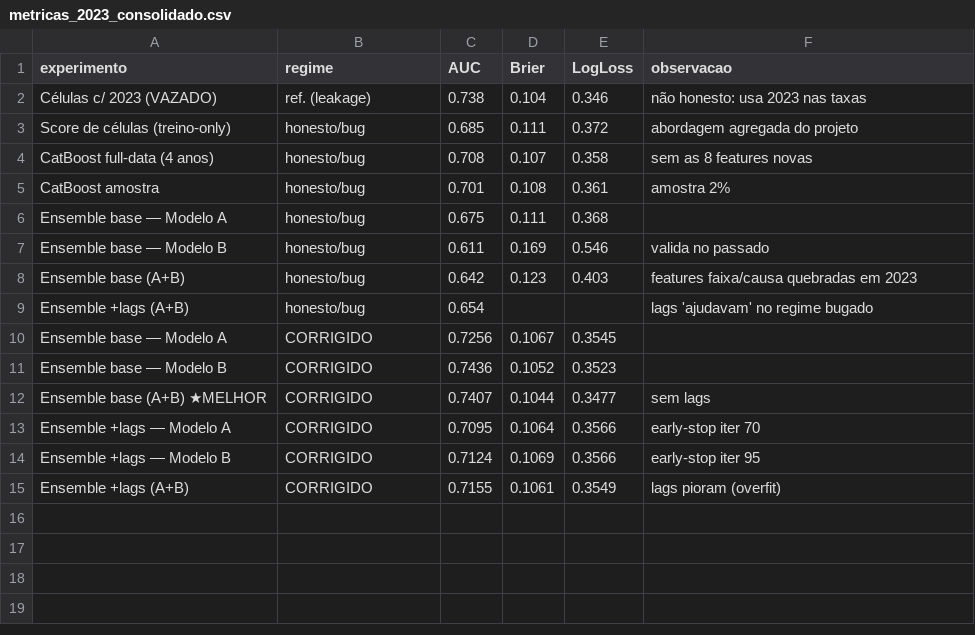
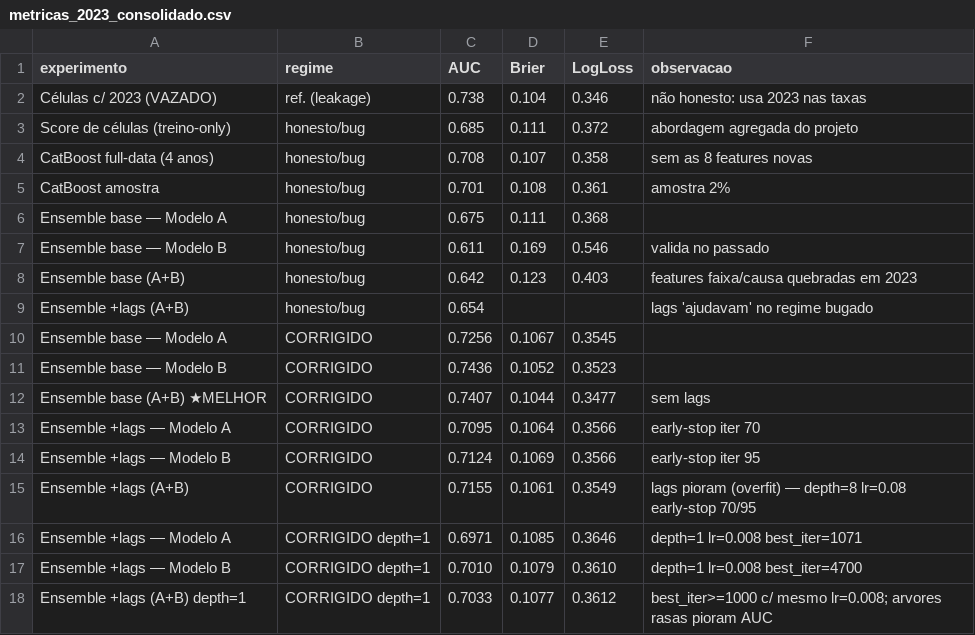
Before and after one commit to alexandrebcruz/score-risco-desligamento, a CSV file: outputs/tables/metricas_2023_consolidado.csv, drawn as a sheet.

```diff
--- a/outputs/tables/metricas_2023_consolidado.csv
+++ b/outputs/tables/metricas_2023_consolidado.csv
@@ -14,2 +14,5 @@ Ensemble +lags — Modelo A,CORRIGIDO,0.7095,0.1064,0.3566,early-stop iter 70
 Ensemble +lags — Modelo B,CORRIGIDO,0.7124,0.1069,0.3566,early-stop iter 95
-Ensemble +lags (A+B),CORRIGIDO,0.7155,0.1061,0.3549,lags pioram (overfit)
+Ensemble +lags (A+B),CORRIGIDO,0.7155,0.1061,0.3549,lags pioram (overfit) — depth=8 lr=0.08 early-stop 70/95
+Ensemble +lags — Modelo A,CORRIGIDO depth=1,0.6971,0.1085,0.3646,depth=1 lr=0.008 best_iter=1071
+Ensemble +lags — Modelo B,CORRIGIDO depth=1,0.7010,0.1079,0.3610,depth=1 lr=0.008 best_iter=4700
+Ensemble +lags (A+B) depth=1,CORRIGIDO depth=1,0.7033,0.1077,0.3612,best_iter>=1000 c/ mesmo lr=0.008; arvores rasas pioram AUC
```
Also changed, not shown: 8 other files.
